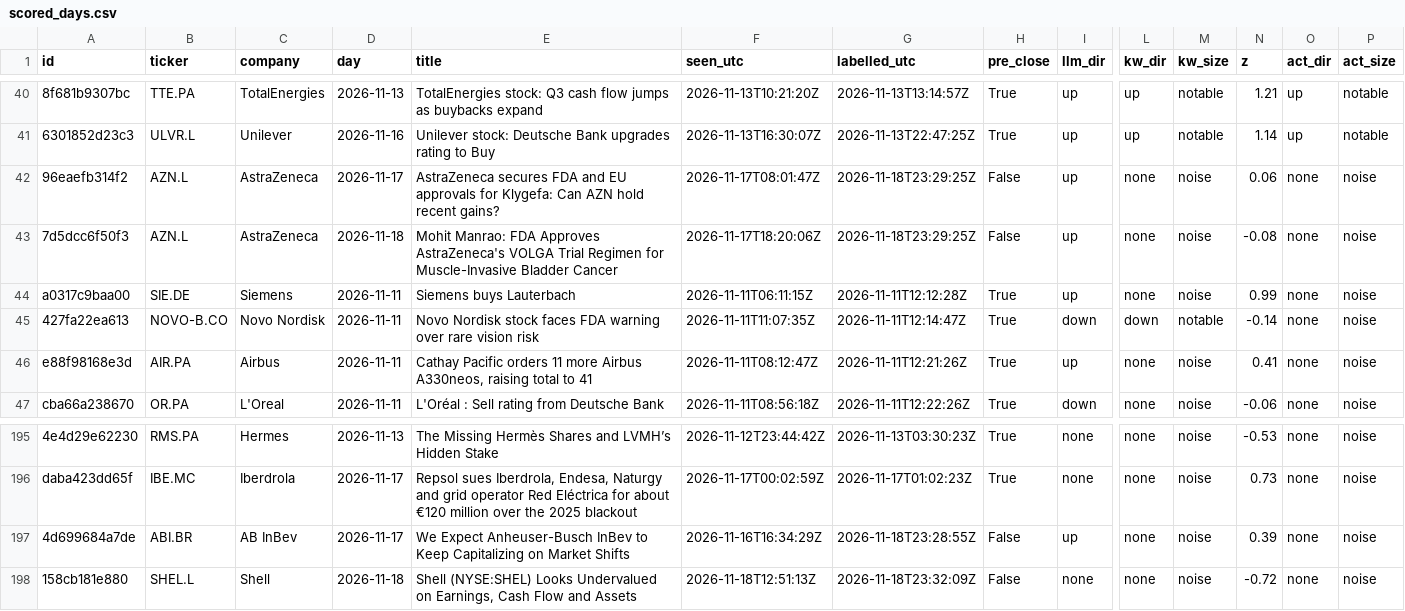
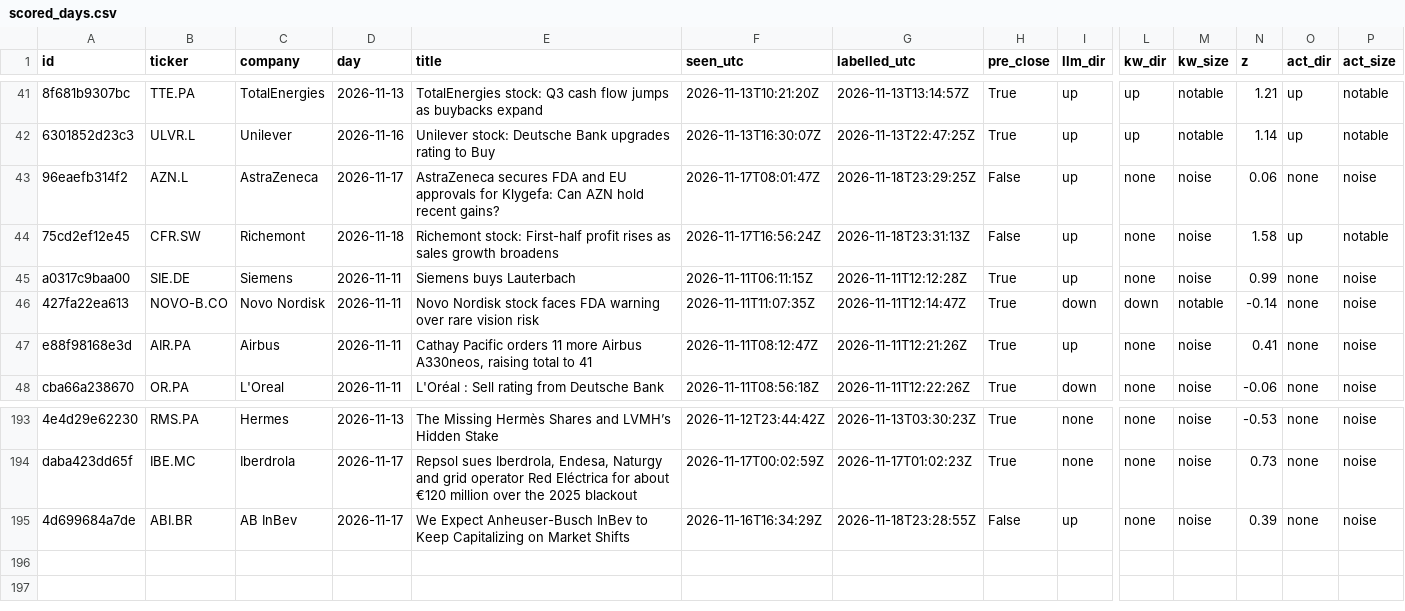
Before and after one commit to sagonz126/news-triage, a CSV file: results/scored_days.csv, drawn as a sheet; only a part is shown, gaps mark what is left out; removed rows and columns are numbered as before the commit, all else as after; rows hold the shown columns only; the diff covers the shown part only; the diff names each change by its address in the sheet, - before the commit and + after, or states it on an @@ line.

```diff
--- a/results/scored_days.csv
+++ b/results/scored_days.csv
-A44 (id): 7d5dcc6f50f3
+A44 (id): 75cd2ef12e45
-B44 (ticker): AZN.L
+B44 (ticker): CFR.SW
-C44 (company): AstraZeneca
+C44 (company): Richemont
-E44 (title): Mohit Manrao: FDA Approves AstraZeneca's VOLGA Trial Regimen for Muscle-Invasive Bladder Cancer
+E44 (title): Richemont stock: First-half profit rises as sales growth broadens
-F44 (seen_utc): 2026-11-17T18:20:06Z
+F44 (seen_utc): 2026-11-17T16:56:24Z
-G44 (labelled_utc): 2026-11-18T23:29:25Z
+G44 (labelled_utc): 2026-11-18T23:31:13Z
-N44 (z): -0.08
+N44 (z): 1.58
-O44 (act_dir): none
+O44 (act_dir): up
-P44 (act_size): noise
+P44 (act_size): notable
-row 198: 158cb181e880 | SHEL.L | Shell | 2026-11-18 | Shell (NYSE:SHEL) Looks Undervalued on Earnings, Cash Flow and Assets | 2026-11-18T12:51:13Z | 2026-11-18T23:32:09Z | False | none | none | noise | -0.72 | none | noise
```
Also changed, not shown: 2 added rows, 4 removed rows and 16 edited cells elsewhere in this file, data/prices/close.csv, 5 other files.
